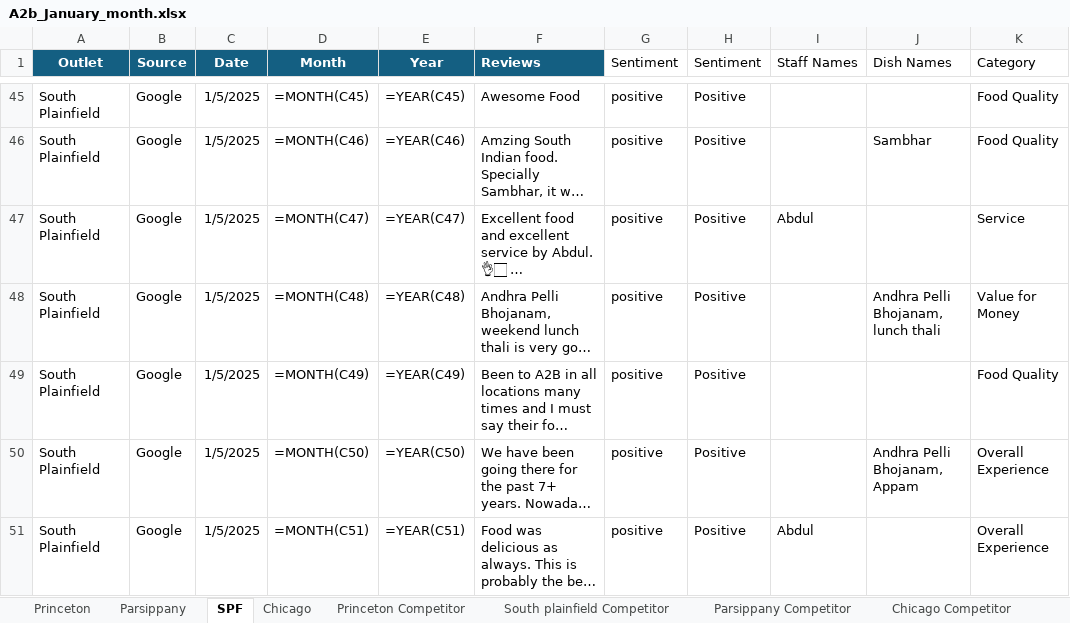
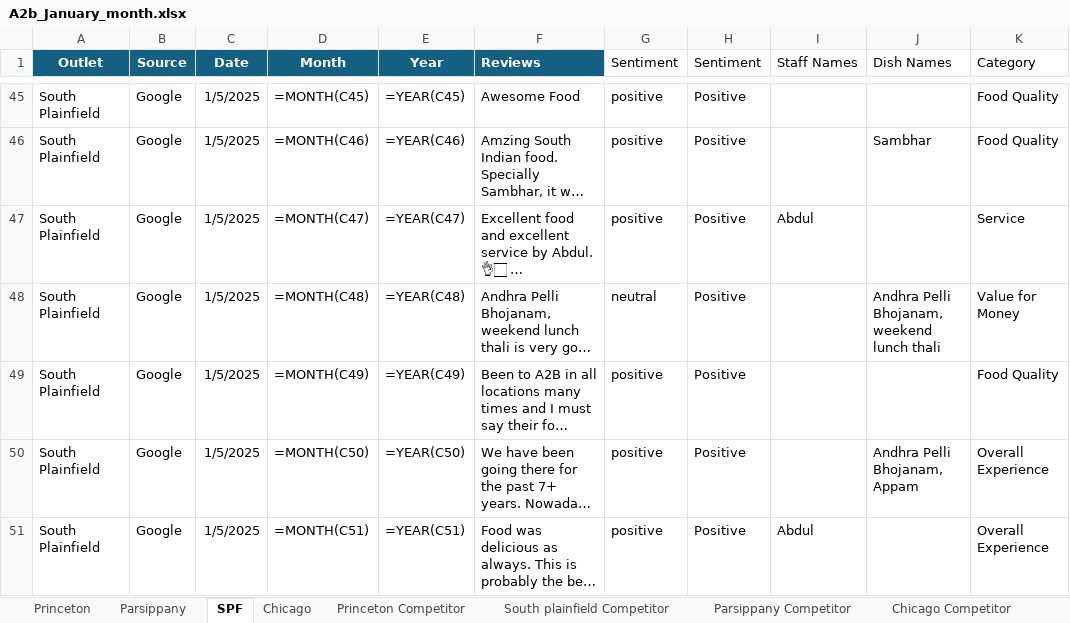
Before and after one commit to Yaswanth-Magil/Sentiment-Analysis-Dumy, an Excel workbook: A2b_January_month.xlsx, sheet SPF, drawn as a sheet; only a part is shown, gaps mark what is left out; long unchanged cells end in …; values as stored, in another font and other column widths than the file's, no borders; formulas without a stored value are shown as written; table styles not drawn; the diff covers the shown part only; the diff names each change by its address in the sheet, - before the commit and + after, or states it on an @@ line.

```diff
--- a/A2b_January_month.xlsx (sheet SPF)
+++ b/A2b_January_month.xlsx (sheet SPF)
-G48 (Sentiment): positive
+G48 (Sentiment): neutral
-J48 (Dish Names): Andhra Pelli Bhojanam, lunch thali
+J48 (Dish Names): Andhra Pelli Bhojanam, weekend lunch thali
```
Also changed, not shown: 5 edited cells elsewhere in this sheet, sheet Chicago, sheet Princeton, sheet Parsippany, sheet South plainfield Competitor, sheet Princeton Competitor.
